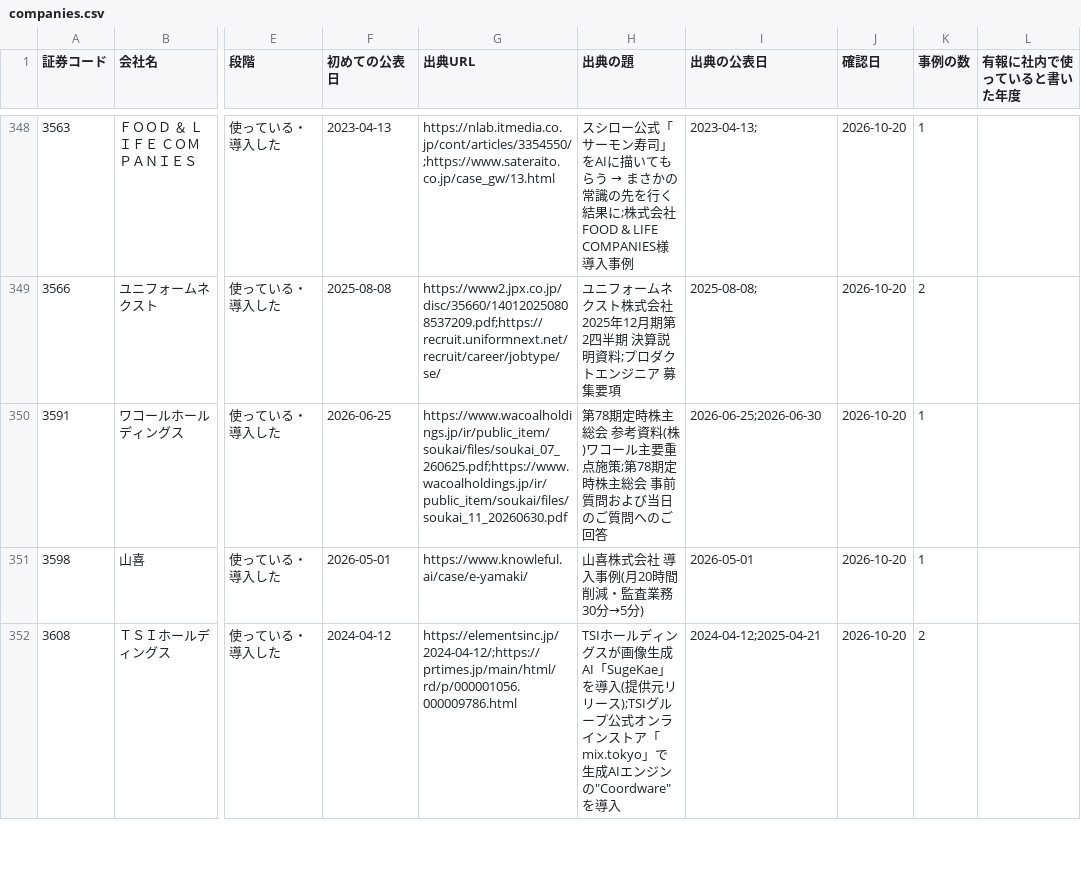
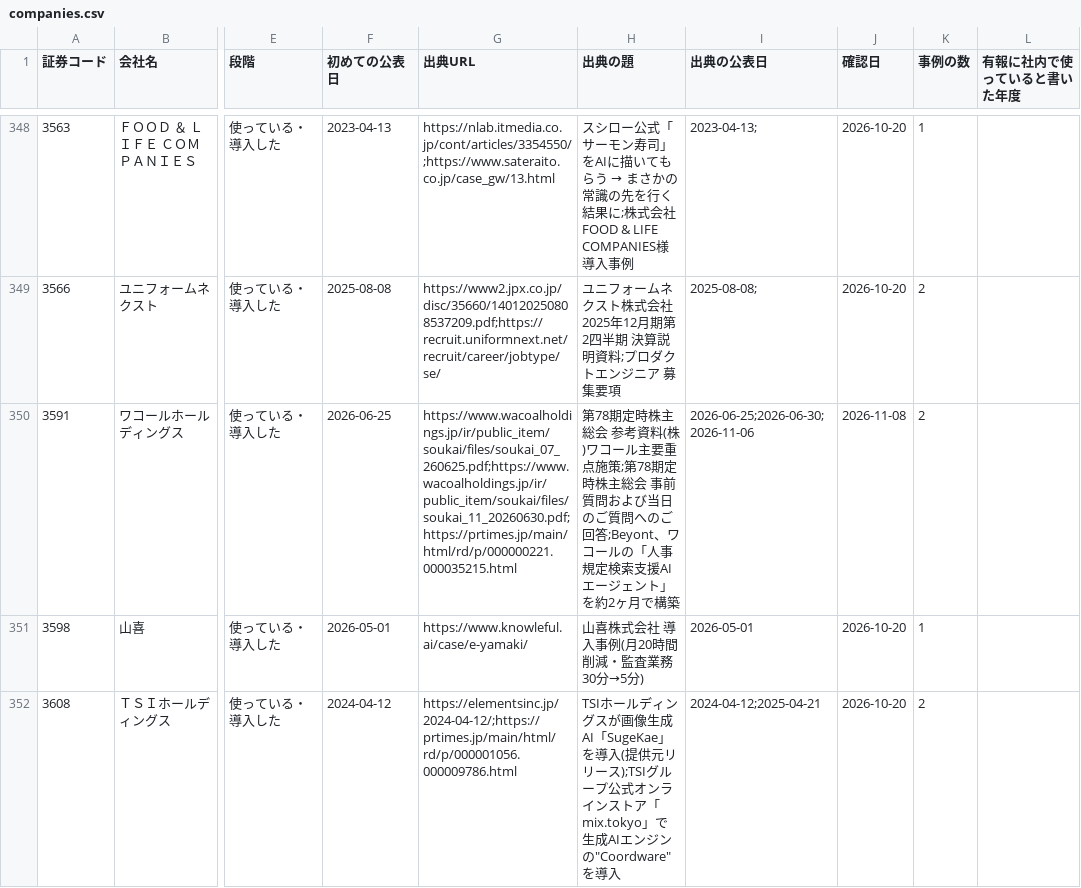
Before and after one commit to techworker-jp/jp-listed-genai, a CSV file: data/companies.csv, drawn as a sheet; only a part is shown, gaps mark what is left out; the diff covers the shown part only; the diff names each change by its address in the sheet, - before the commit and + after, or states it on an @@ line.

```diff
--- a/data/companies.csv
+++ b/data/companies.csv
-G350 (出典URL): https://www.wacoalholdings.jp/ir/public_item/soukai/files/soukai_07_260625.pdf;https://www.wacoalholdings.jp/ir/public_item/soukai/files/soukai_11_20260630.pdf
+G350 (出典URL): https://www.wacoalholdings.jp/ir/public_item/soukai/files/soukai_07_260625.pdf;https://www.wacoalholdings.jp/ir/public_item/soukai/files/soukai_11_20260630.pdf;https://prtimes.jp/main/html/rd/p/000000221.000035215.html
-H350 (出典の題): …のご回答
+H350 (出典の題): …のご回答;Beyont、ワコールの「人事規定検索支援AIエージェント」を約2ヶ月で構築
-I350 (出典の公表日): 2026-06-25;2026-06-30
+I350 (出典の公表日): 2026-06-25;2026-06-30;2026-11-06
-J350 (確認日): 2026-10-20
+J350 (確認日): 2026-11-08
-K350 (事例の数): 1
+K350 (事例の数): 2
```
Also changed, not shown: 1 edited cell elsewhere in this file, 5 other files.
